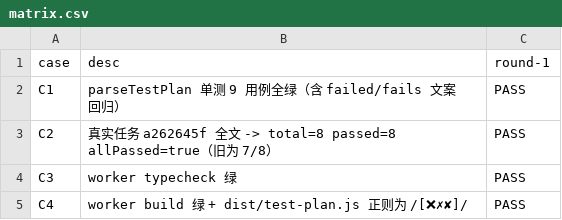
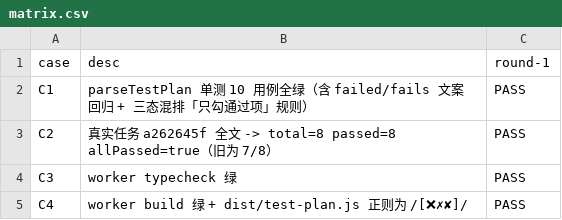
Before and after one commit to zzusp/claude-center, a CSV file: docs/acceptance/testplan-gate-false-fail/matrix.csv, drawn as a sheet.

```diff
--- a/docs/acceptance/testplan-gate-false-fail/matrix.csv
+++ b/docs/acceptance/testplan-gate-false-fail/matrix.csv
@@ -1,3 +1,3 @@
 case,desc,round-1
-C1,parseTestPlan 单测 9 用例全绿（含 failed/fails 文案回归）,PASS
+C1,parseTestPlan 单测 10 用例全绿（含 failed/fails 文案回归 + 三态混排「只勾通过项」规则）,PASS
 C2,真实任务 a262645f 全文 -> total=8 passed=8 allPassed=true（旧为 7/8）,PASS
```
Also changed, not shown: 3 other files.
